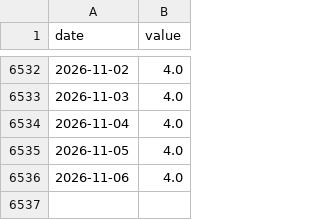
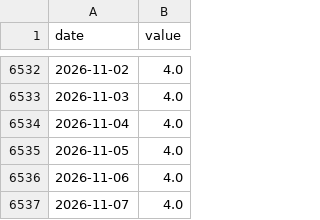
Before and after one commit to waterkoofAI/fiscal-dominance-monitor, a CSV file: data/cache/fred_DFEDTARU.csv, drawn as a sheet; only a part is shown, gaps mark what is left out; the diff names each change by its address in the sheet, - before the commit and + after, or states it on an @@ line.

Commit message:
data: 2026-11-08 macro update [skip ci]

```diff
--- a/data/cache/fred_DFEDTARU.csv
+++ b/data/cache/fred_DFEDTARU.csv
+row 6537: 2026-11-07 | 4.0
```
Also changed, not shown: data/cache/yahoo_BTC.csv, data/cache/yahoo_DXY.csv, 4 other files.
